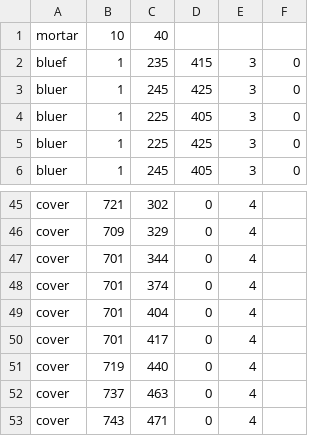
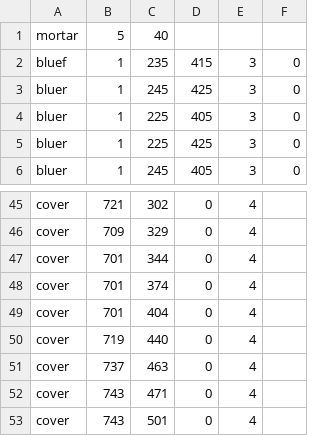
Before and after one commit to stephenFox1911/MilitarySimulation, a CSV file: test.csv, drawn as a sheet; only a part is shown, gaps mark what is left out; the shorter side is filled out with more unchanged rows.

```diff
--- a/test.csv
+++ b/test.csv
@@ -1,2 +1,2 @@
-mortar, 10, 40
+mortar, 5, 40
 bluef, 1, 235, 415, 3, 0
@@ -49,3 +49,2 @@ cover, 701, 374, 0, 4
 cover, 701, 404, 0, 4
-cover, 701, 417, 0, 4
 cover, 719, 440, 0, 4
```
Also changed, not shown: 1 other file.
